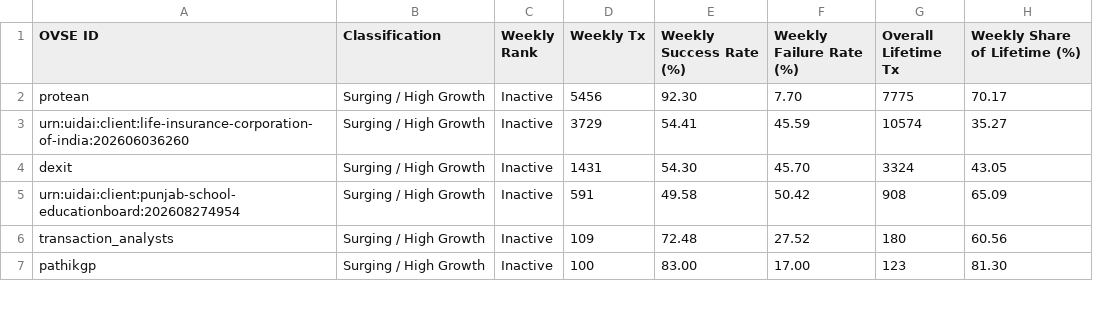
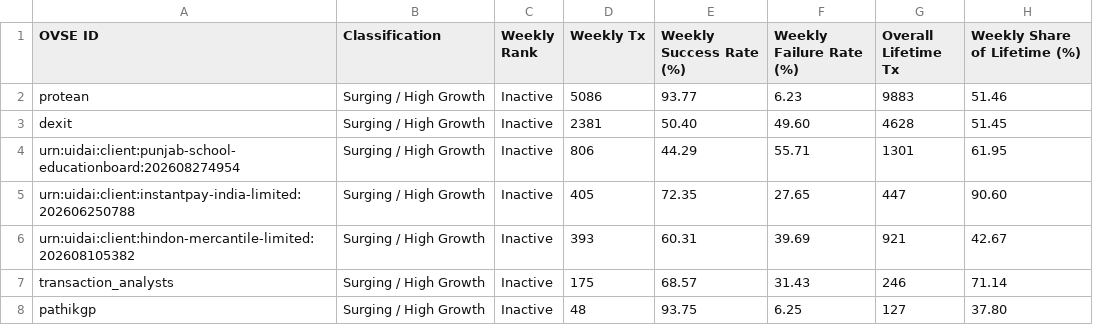
Before and after one commit to abee-narayan/OVSE-Dashboard, a CSV file: OVSE_New_and_Surging_Entrants.csv, drawn as a sheet; only a part is shown; the diff covers the shown part only.

```diff
--- a/OVSE_New_and_Surging_Entrants.csv
+++ b/OVSE_New_and_Surging_Entrants.csv
@@ -1,7 +1,8 @@
 OVSE ID,Classification,Weekly Rank,Weekly Tx,Weekly Success Rate (%),Weekly Failure Rate (%),Overall Lifetime Tx,Weekly Share of Lifetime (%)
-protean,Surging / High Growth,Inactive,5456,92.30,7.70,7775,70.17
-urn:uidai:client:life-insurance-corporation-of-india:202606036260,Surging / High Growth,Inactive,3729,54.41,45.59,10574,35.27
-dexit,Surging / High Growth,Inactive,1431,54.30,45.70,3324,43.05
-urn:uidai:client:punjab-school-educationboard:202608274954,Surging / High Growth,Inactive,591,49.58,50.42,908,65.09
-transaction_analysts,Surging / High Growth,Inactive,109,72.48,27.52,180,60.56
-pathikgp,Surging / High Growth,Inactive,100,83.00,17.00,123,81.30
+protean,Surging / High Growth,Inactive,5086,93.77,6.23,9883,51.46
+dexit,Surging / High Growth,Inactive,2381,50.40,49.60,4628,51.45
+urn:uidai:client:punjab-school-educationboard:202608274954,Surging / High Growth,Inactive,806,44.29,55.71,1301,61.95
+urn:uidai:client:instantpay-india-limited:202606250788,Surging / High Growth,Inactive,405,72.35,27.65,447,90.60
+urn:uidai:client:hindon-mercantile-limited:202608105382,Surging / High Growth,Inactive,393,60.31,39.69,921,42.67
+transaction_analysts,Surging / High Growth,Inactive,175,68.57,31.43,246,71.14
+pathikgp,Surging / High Growth,Inactive,48,93.75,6.25,127,37.80
```
Also changed, not shown: 9 added rows, 7 removed rows and 20 edited cells elsewhere in this file, OVSE_Error_Code_Analysis.csv, OVSE_Executive_Summary_Report.csv, 6 other files.
